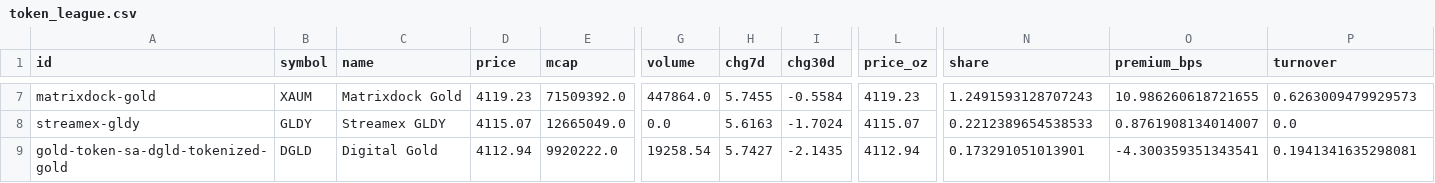
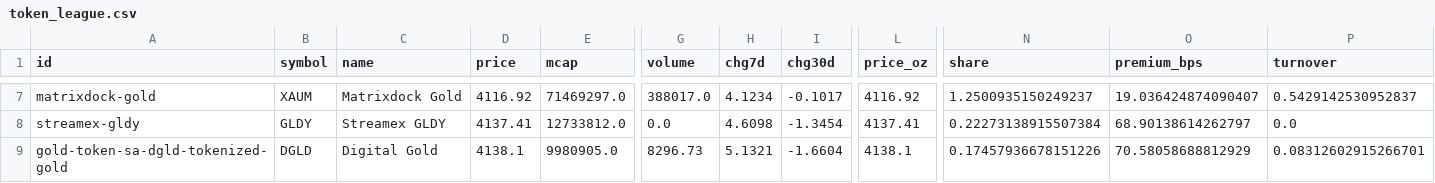
Before and after one commit to mliu86574-png/tokenized-gold-tracker, a CSV file: data/token_league.csv, drawn as a sheet; only a part is shown, gaps mark what is left out; the diff covers the shown part only; the diff names each change by its address in the sheet, - before the commit and + after, or states it on an @@ line.

```diff
--- a/data/token_league.csv
+++ b/data/token_league.csv
-D7 (price): 4119.23
+D7 (price): 4116.92
-E7 (mcap): 71509392.0
+E7 (mcap): 71469297.0
-G7 (volume): 447864.0
+G7 (volume): 388017.0
-H7 (chg7d): 5.7455
+H7 (chg7d): 4.1234
-I7 (chg30d): -0.5584
+I7 (chg30d): -0.1017
-L7 (price_oz): 4119.23
+L7 (price_oz): 4116.92
-N7 (share): 1.2491593128707243
+N7 (share): 1.2500935150249237
-O7 (premium_bps): 10.986260618721655
+O7 (premium_bps): 19.036424874090407
-P7 (turnover): 0.6263009479929573
+P7 (turnover): 0.5429142530952837
-D8 (price): 4115.07
+D8 (price): 4137.41
-E8 (mcap): 12665049.0
+E8 (mcap): 12733812.0
-H8 (chg7d): 5.6163
+H8 (chg7d): 4.6098
-I8 (chg30d): -1.7024
+I8 (chg30d): -1.3454
-L8 (price_oz): 4115.07
+L8 (price_oz): 4137.41
-N8 (share): 0.2212389654538533
+N8 (share): 0.22273138915507384
-O8 (premium_bps): 0.8761908134014007
+O8 (premium_bps): 68.90138614262797
-D9 (price): 4112.94
+D9 (price): 4138.1
-E9 (mcap): 9920222.0
+E9 (mcap): 9980905.0
-G9 (volume): 19258.54
+G9 (volume): 8296.73
-H9 (chg7d): 5.7427
+H9 (chg7d): 5.1321
-I9 (chg30d): -2.1435
+I9 (chg30d): -1.6604
-L9 (price_oz): 4112.94
+L9 (price_oz): 4138.1
-N9 (share): 0.173291051013901
+N9 (share): 0.17457936678151226
-O9 (premium_bps): -4.300359351343541
+O9 (premium_bps): 70.58058688812929
-P9 (turnover): 0.1941341635298081
+P9 (turnover): 0.08312602915266701
```
Also changed, not shown: 90 edited cells elsewhere in this file, data/history.csv, data/macro.csv, 13 other files.
